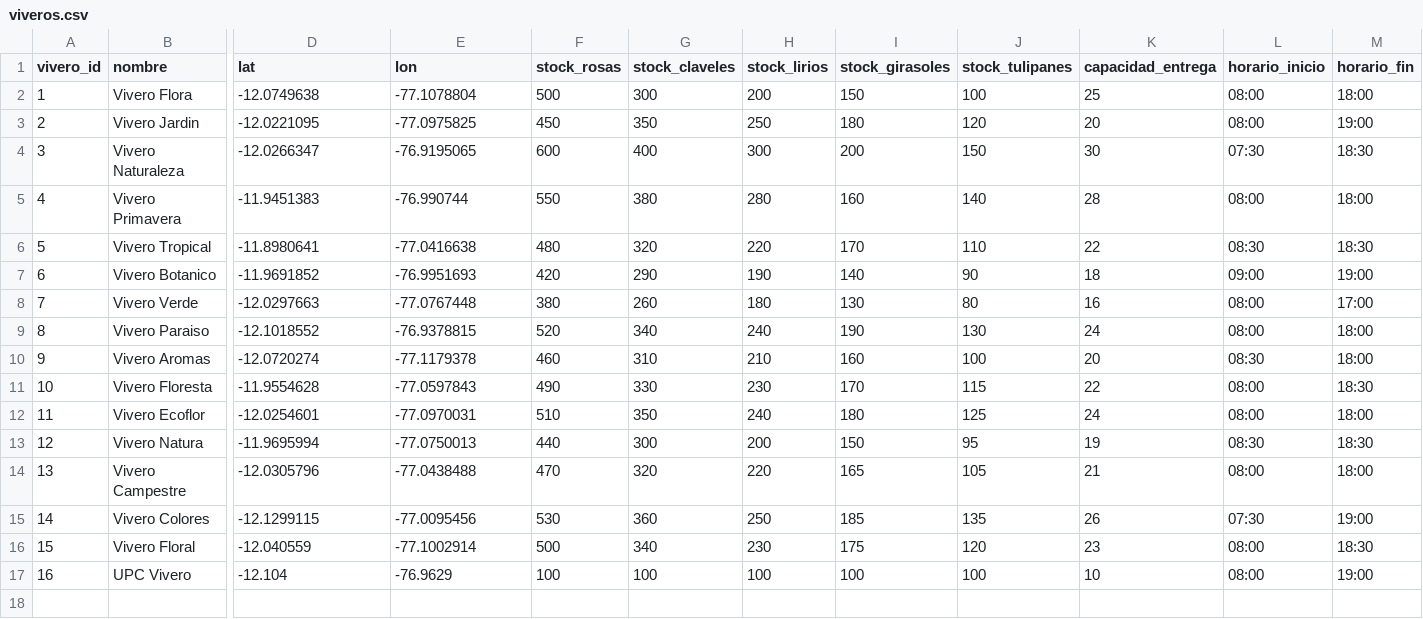
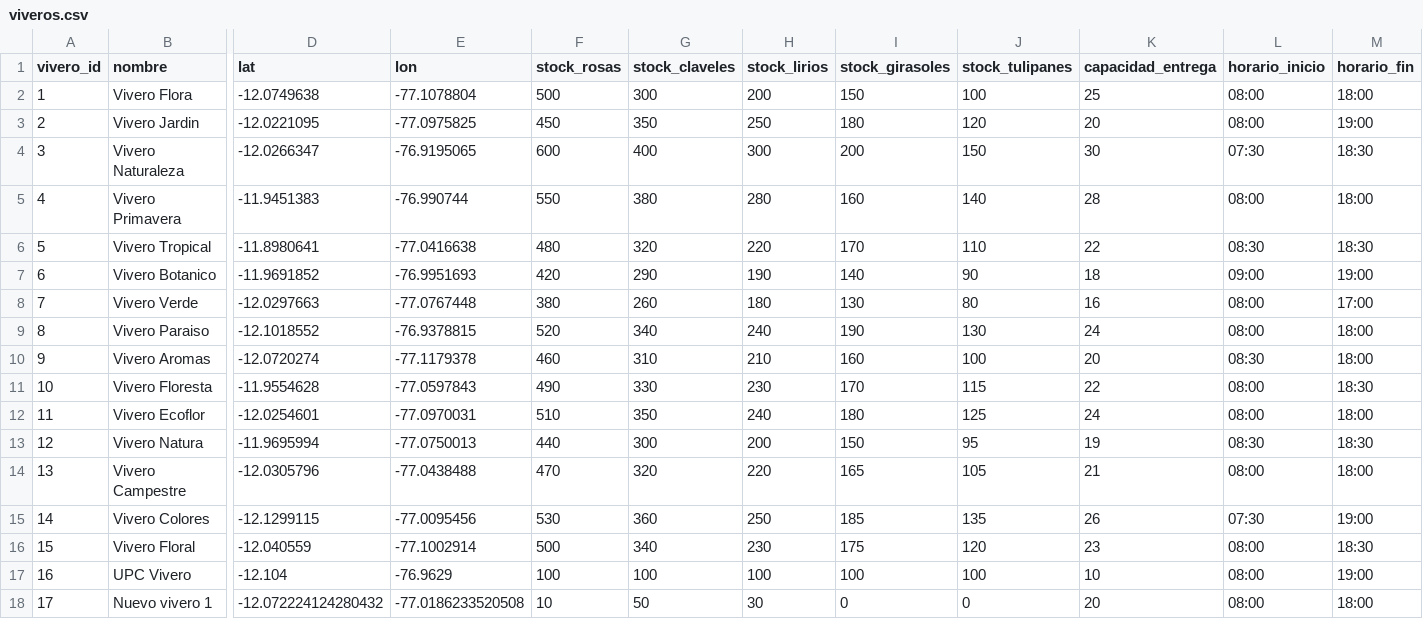
Before and after one commit to GilbertHuarcaya/FloraRouteComplejidad, a CSV file: dataset/viveros.csv, drawn as a sheet; only a part is shown, gaps mark what is left out; rows hold the shown columns only; the diff names each change by its address in the sheet, - before the commit and + after, or states it on an @@ line.

Commit message:
feat: add new vivero and update viveros dataset

```diff
--- a/dataset/viveros.csv
+++ b/dataset/viveros.csv
+row 18: 17 | Nuevo vivero 1 | -12.072224124280432 | -77.0186233520508 | 10 | 50 | 30 | 0 | 0 | 20 | 08:00 | 18:00
```
Also changed, not shown: 2 other files.
